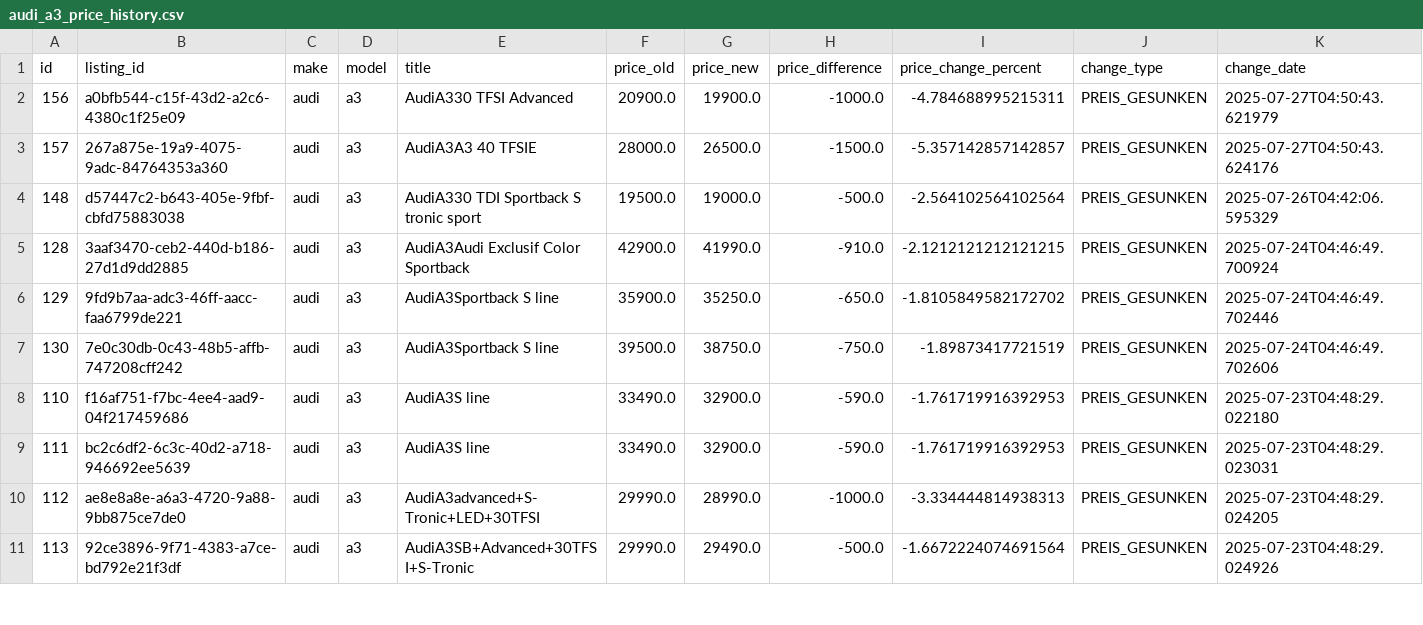
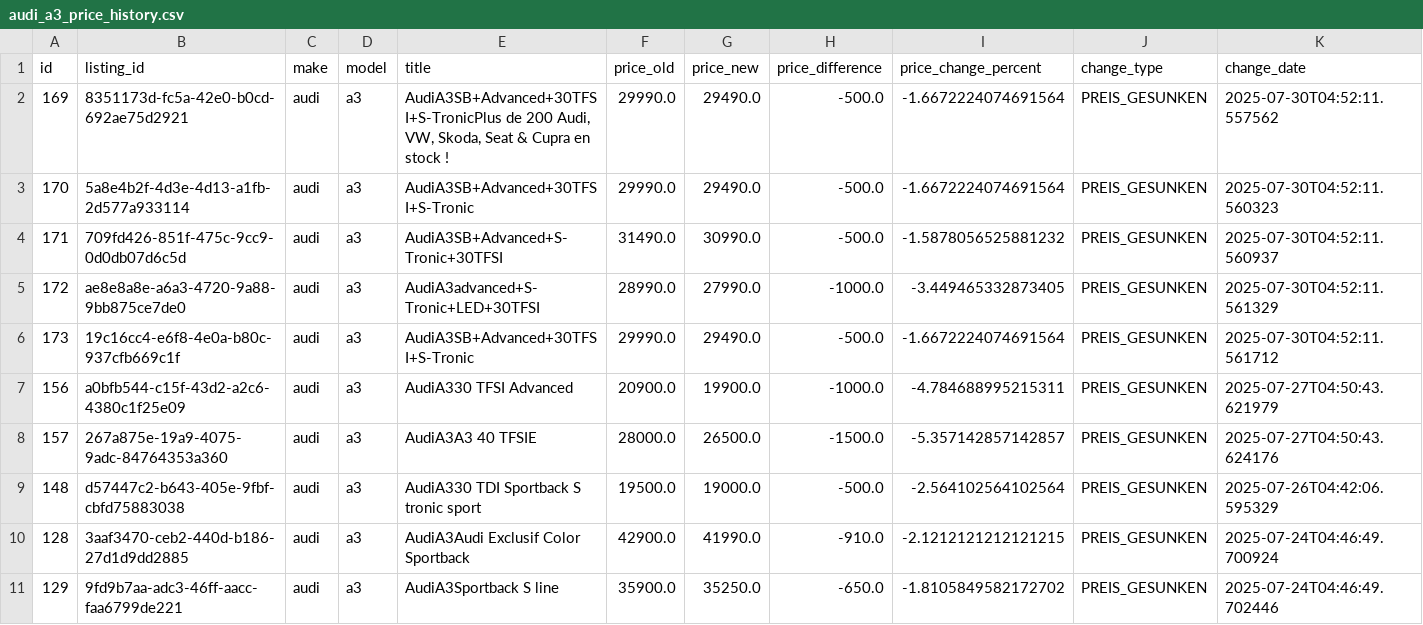
Before and after one commit to masterries/AutoAnalyse, a CSV file: scrapper/data/audi_a3_price_history.csv, drawn as a sheet; only a part is shown; the shorter side is filled out with more unchanged rows; rows hold the shown columns only; the diff names each change by its address in the sheet, - before the commit and + after, or states it on an @@ line.

```diff
--- a/scrapper/data/audi_a3_price_history.csv
+++ b/scrapper/data/audi_a3_price_history.csv
+row 2: 169 | 8351173d-fc5a-42e0-b0cd-692ae75d2921 | audi | a3 | AudiA3SB+Advanced+30TFSI+S-TronicPlus de 200 Audi, VW, Skoda, Seat & Cupra en stock ! | 29990.0 | 29490.0 | -500.0 | -1.6672224074691564 | PREIS_GESUNKEN | 2025-07-30T04:52:11.557562
+row 3: 170 | 5a8e4b2f-4d3e-4d13-a1fb-2d577a933114 | audi | a3 | AudiA3SB+Advanced+30TFSI+S-Tronic | 29990.0 | 29490.0 | -500.0 | -1.6672224074691564 | PREIS_GESUNKEN | 2025-07-30T04:52:11.560323
+row 4: 171 | 709fd426-851f-475c-9cc9-0d0db07d6c5d | audi | a3 | AudiA3SB+Advanced+S-Tronic+30TFSI | 31490.0 | 30990.0 | -500.0 | -1.5878056525881232 | PREIS_GESUNKEN | 2025-07-30T04:52:11.560937
+row 5: 172 | ae8e8a8e-a6a3-4720-9a88-9bb875ce7de0 | audi | a3 | AudiA3advanced+S-Tronic+LED+30TFSI | 28990.0 | 27990.0 | -1000.0 | -3.449465332873405 | PREIS_GESUNKEN | 2025-07-30T04:52:11.561329
+row 6: 173 | 19c16cc4-e6f8-4e0a-b80c-937cfb669c1f | audi | a3 | AudiA3SB+Advanced+30TFSI+S-Tronic | 29990.0 | 29490.0 | -500.0 | -1.6672224074691564 | PREIS_GESUNKEN | 2025-07-30T04:52:11.561712
```
Also changed, not shown: scrapper/data/audi_a3_listings.csv, scrapper/data/bmw_320_listings.csv, 49 other files.
